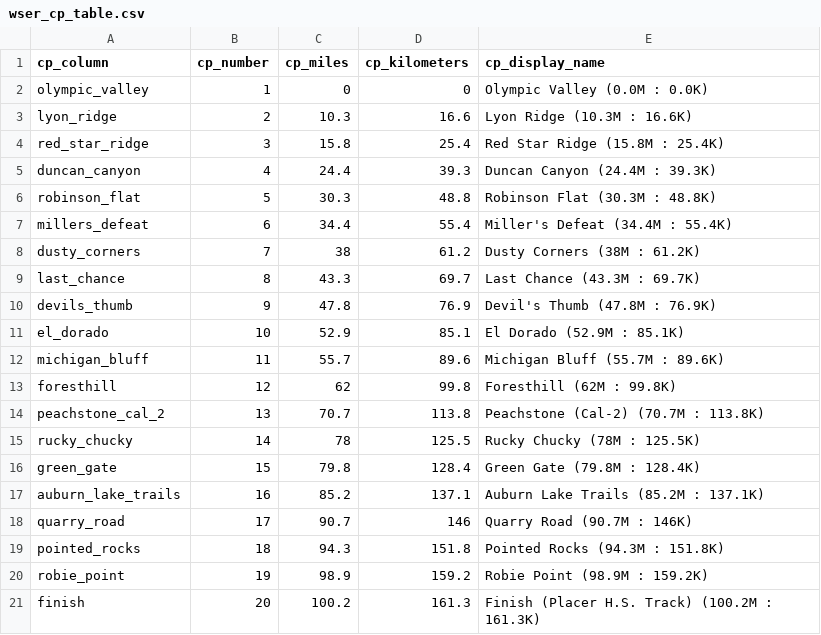
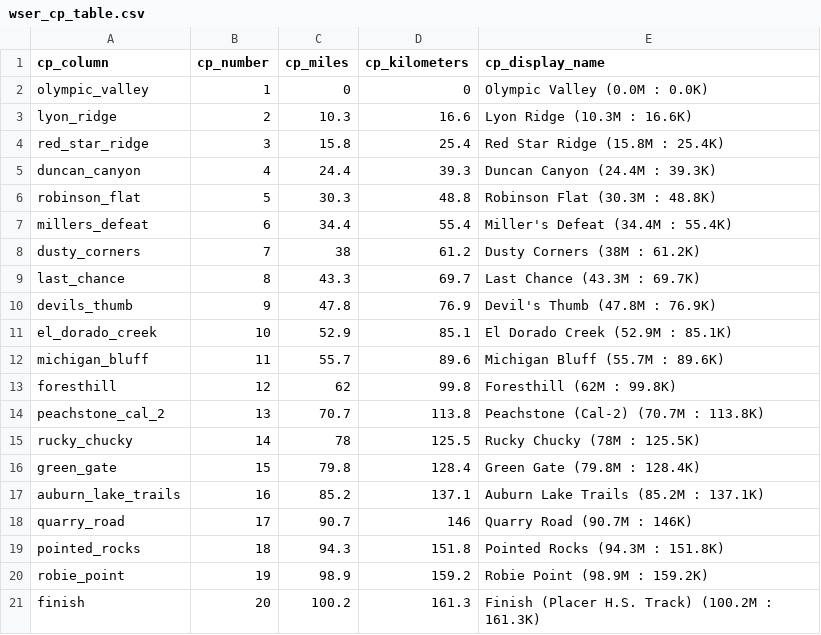
Before and after one commit to drewsdata/wser_splits, a CSV file: data/wser_cp_table.csv, drawn as a sheet.

Commit message:
Fixed El Dorado Creek cp table entry

```diff
--- a/data/wser_cp_table.csv
+++ b/data/wser_cp_table.csv
@@ -10,3 +10,3 @@ last_chance,8,43.3,69.7,Last Chance  (43.3M : 69.7K)
 devils_thumb,9,47.8,76.9,Devil's Thumb  (47.8M : 76.9K)
-el_dorado,10,52.9,85.1,El Dorado  (52.9M : 85.1K)
+el_dorado_creek,10,52.9,85.1,El Dorado Creek (52.9M : 85.1K)
 michigan_bluff,11,55.7,89.6,Michigan Bluff  (55.7M : 89.6K)
```
